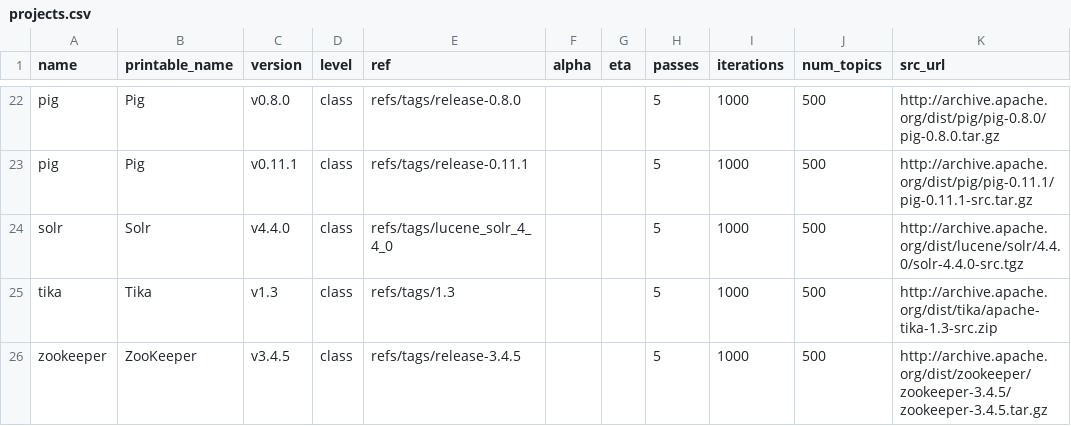
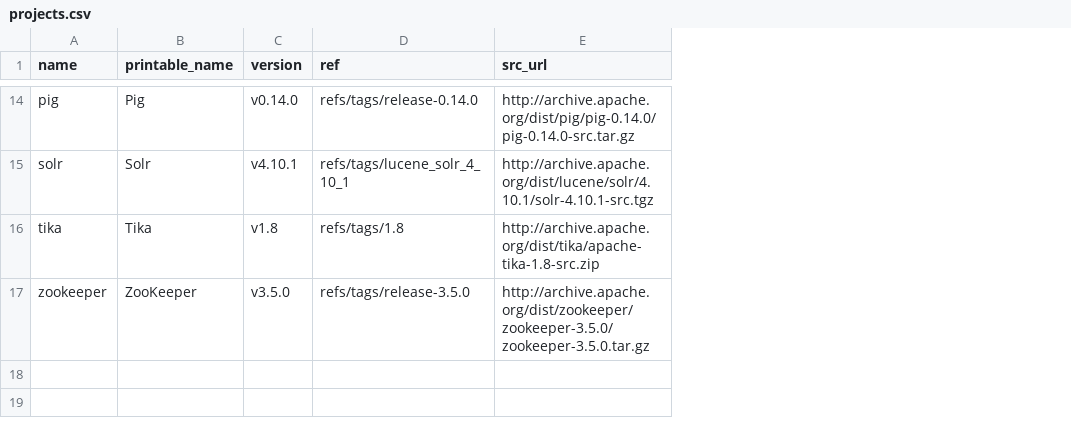
Before and after one commit to cscorley/doc2vec-feature-location, a CSV file: projects.csv, drawn as a sheet; only a part is shown, gaps mark what is left out; removed rows and columns are numbered as before the commit, all else as after; the diff covers the shown part only; the diff names each change by its address in the sheet, - before the commit and + after, or states it on an @@ line.

```diff
--- a/projects.csv
+++ b/projects.csv
-column D (level), row 22: class; rows 24-26: all class
-column F (alpha), empty
-column G (eta), empty
-column H (passes), row 22: 5; rows 24-26: all 5
-column I (iterations), row 22: 1000; rows 24-26: all 1000
-column J (num_topics), row 22: 500; rows 24-26: all 500
-C14 (version): v0.8.0
+C14 (version): v0.14.0
-D14 (ref): refs/tags/release-0.8.0
+D14 (ref): refs/tags/release-0.14.0
-E14 (src_url): http://archive.apache.org/dist/pig/pig-0.8.0/pig-0.8.0.tar.gz
+E14 (src_url): http://archive.apache.org/dist/pig/pig-0.14.0/pig-0.14.0-src.tar.gz
-row 23: pig | Pig | v0.11.1 | class | refs/tags/release-0.11.1 |  |  | 5 | 1000 | 500 | http://archive.apache.org/dist/pig/pig-0.11.1/pig-0.11.1-src.tar.gz
-C15 (version): v4.4.0
+C15 (version): v4.10.1
-D15 (ref): refs/tags/lucene_solr_4_4_0
+D15 (ref): refs/tags/lucene_solr_4_10_1
-E15 (src_url): http://archive.apache.org/dist/lucene/solr/4.4.0/solr-4.4.0-src.tgz
+E15 (src_url): http://archive.apache.org/dist/lucene/solr/4.10.1/solr-4.10.1-src.tgz
-C16 (version): v1.3
+C16 (version): v1.8
-D16 (ref): refs/tags/1.3
+D16 (ref): refs/tags/1.8
-E16 (src_url): http://archive.apache.org/dist/tika/apache-tika-1.3-src.zip
+E16 (src_url): http://archive.apache.org/dist/tika/apache-tika-1.8-src.zip
-C17 (version): v3.4.5
+C17 (version): v3.5.0
-D17 (ref): refs/tags/release-3.4.5
+D17 (ref): refs/tags/release-3.5.0
-E17 (src_url): http://archive.apache.org/dist/zookeeper/zookeeper-3.4.5/zookeeper-3.4.5.tar.gz
+E17 (src_url): http://archive.apache.org/dist/zookeeper/zookeeper-3.5.0/zookeeper-3.5.0.tar.gz
```
Also changed, not shown: 8 removed rows and 18 edited cells elsewhere in this file, 9 other files.
